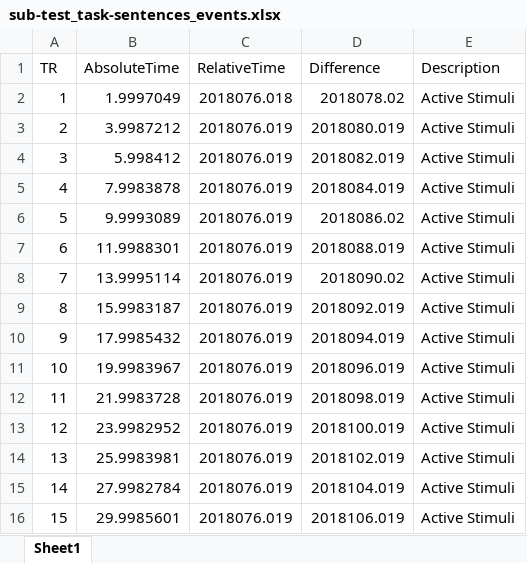
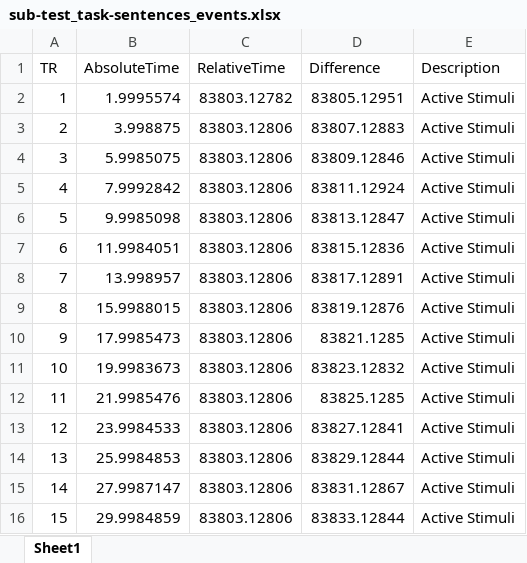
Before and after one commit to JoaoAmaro2001/NeuroscienceTasks, an Excel workbook: events/sub-test_task-sentences_events.xlsx, sheet Sheet1, drawn as a sheet; only a part is shown; values as stored, in another font and other column widths than the file's, no borders; the diff covers the shown part only; the diff names each change by its address in the sheet, - before the commit and + after, or states it on an @@ line.

```diff
--- a/events/sub-test_task-sentences_events.xlsx (sheet Sheet1)
+++ b/events/sub-test_task-sentences_events.xlsx (sheet Sheet1)
-B2 (AbsoluteTime): 1.9997049
+B2 (AbsoluteTime): 1.9995574
-C2 (RelativeTime): 2018076.018
+C2 (RelativeTime): 83803.12782
-D2 (Difference): 2018078.02
+D2 (Difference): 83805.12951
-B3 (AbsoluteTime): 3.9987212
+B3 (AbsoluteTime): 3.998875
-C3:C16 (RelativeTime): 2018076.019
+C3:C16 (RelativeTime): 83803.12806
-D3 (Difference): 2018080.019
+D3 (Difference): 83807.12883
-B4 (AbsoluteTime): 5.998412
+B4 (AbsoluteTime): 5.9985075
-D4 (Difference): 2018082.019
+D4 (Difference): 83809.12846
-B5 (AbsoluteTime): 7.9983878
+B5 (AbsoluteTime): 7.9992842
-D5 (Difference): 2018084.019
+D5 (Difference): 83811.12924
-B6 (AbsoluteTime): 9.9993089
+B6 (AbsoluteTime): 9.9985098
-D6 (Difference): 2018086.02
+D6 (Difference): 83813.12847
-B7 (AbsoluteTime): 11.9988301
+B7 (AbsoluteTime): 11.9984051
-D7 (Difference): 2018088.019
+D7 (Difference): 83815.12836
-B8 (AbsoluteTime): 13.9995114
+B8 (AbsoluteTime): 13.998957
-D8 (Difference): 2018090.02
+D8 (Difference): 83817.12891
-B9 (AbsoluteTime): 15.9983187
+B9 (AbsoluteTime): 15.9988015
-D9 (Difference): 2018092.019
+D9 (Difference): 83819.12876
-B10 (AbsoluteTime): 17.9985432
+B10 (AbsoluteTime): 17.9985473
-D10 (Difference): 2018094.019
+D10 (Difference): 83821.1285
-B11 (AbsoluteTime): 19.9983967
+B11 (AbsoluteTime): 19.9983673
-D11 (Difference): 2018096.019
+D11 (Difference): 83823.12832
-B12 (AbsoluteTime): 21.9983728
+B12 (AbsoluteTime): 21.9985476
-D12 (Difference): 2018098.019
+D12 (Difference): 83825.1285
-B13 (AbsoluteTime): 23.9982952
+B13 (AbsoluteTime): 23.9984533
-D13 (Difference): 2018100.019
+D13 (Difference): 83827.12841
-B14 (AbsoluteTime): 25.9983981
+B14 (AbsoluteTime): 25.9984853
-D14 (Difference): 2018102.019
+D14 (Difference): 83829.12844
-B15 (AbsoluteTime): 27.9982784
+B15 (AbsoluteTime): 27.9987147
-D15 (Difference): 2018104.019
+D15 (Difference): 83831.12867
-B16 (AbsoluteTime): 29.9985601
+B16 (AbsoluteTime): 29.9984859
-D16 (Difference): 2018106.019
+D16 (Difference): 83833.12844
```
Also changed, not shown: 3 added rows and 3 removed rows elsewhere in this sheet, events/sub-t_task-sentences_events.xlsx, log/sub-t_task-sentences_log.xlsx, 14 other files.
